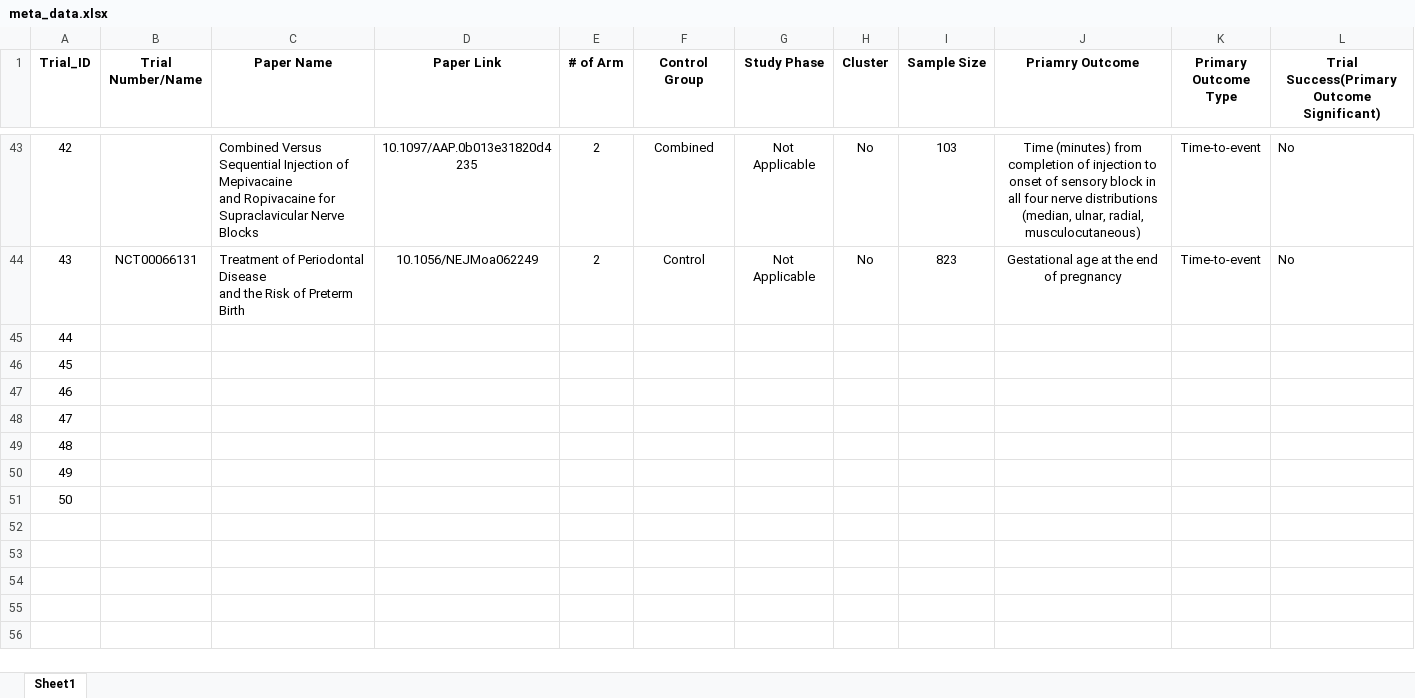
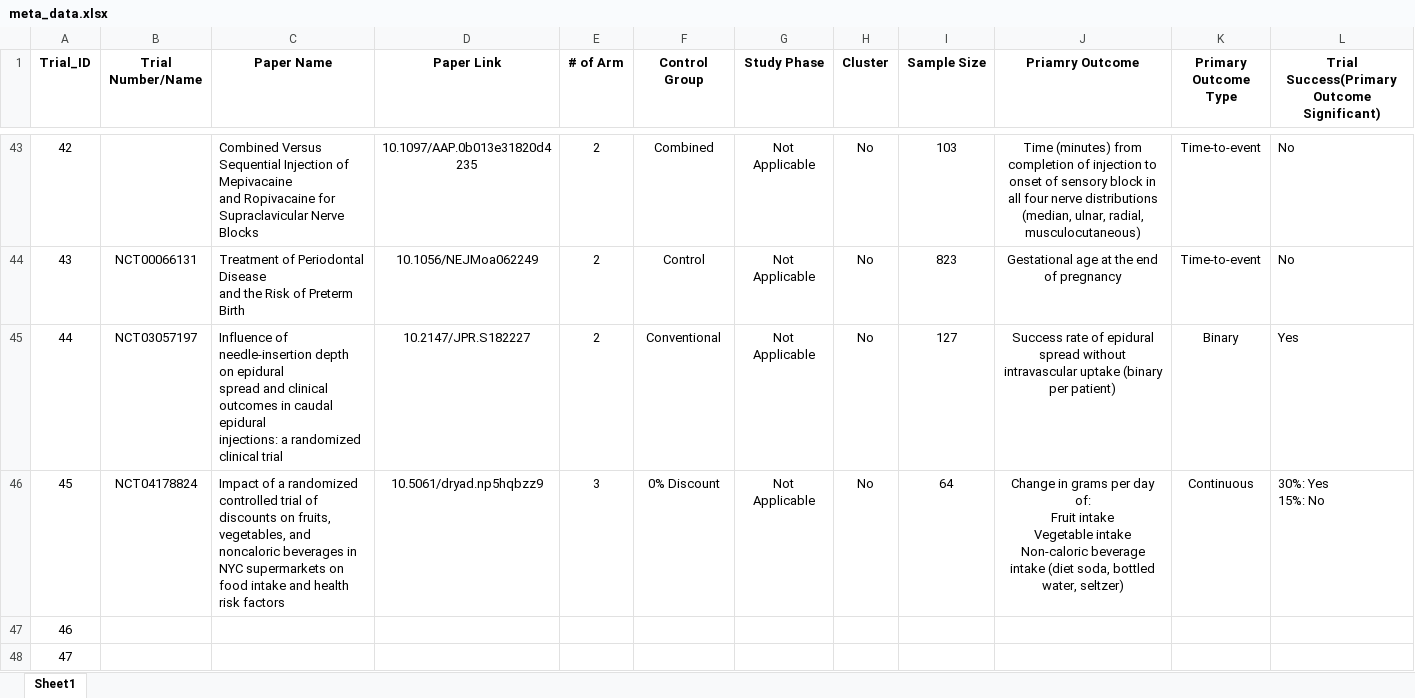
Before and after one commit to syl051088/RCT_Data, an Excel workbook: cleaned_data/meta_data.xlsx, sheet Sheet1, drawn as a sheet; only a part is shown, gaps mark what is left out; the shorter side is filled out with more unchanged rows; values as stored, in another font and other column widths than the file's, no borders; ↵ is a line break in a cell; the diff covers the shown part only; the diff names each change by its address in the sheet, - before the commit and + after, or states it on an @@ line.

```diff
--- a/cleaned_data/meta_data.xlsx (sheet Sheet1)
+++ b/cleaned_data/meta_data.xlsx (sheet Sheet1)
-B45 (Trial Number/Name): (empty)
+B45 (Trial Number/Name): NCT03057197
-C45 (Paper Name): (empty)
+C45 (Paper Name): Influence of needle-insertion depth on epidural ↵ spread and clinical outcomes in caudal epidural ↵ injections: a randomized clinical trial
-D45 (Paper Link): (empty)
+D45 (Paper Link): 10.2147/JPR.S182227
-E45 (# of Arm): (empty)
+E45 (# of Arm): 2
-F45 (Control Group): (empty)
+F45 (Control Group): Conventional
-G45:G46 (Study Phase): (empty)
+G45:G46 (Study Phase): Not Applicable
-H45:H46 (Cluster): (empty)
+H45:H46 (Cluster): No
-I45 (Sample Size): (empty)
+I45 (Sample Size): 127
-J45 (Priamry Outcome): (empty)
+J45 (Priamry Outcome): Success rate of epidural spread without intravascular uptake (binary per patient)
-K45 (Primary Outcome Type): (empty)
+K45 (Primary Outcome Type): Binary
-L45: (empty)
+L45: Yes
-B46 (Trial Number/Name): (empty)
+B46 (Trial Number/Name): NCT04178824
-C46 (Paper Name): (empty)
+C46 (Paper Name): Impact of a randomized controlled trial of ↵ discounts on fruits, vegetables, and ↵ noncaloric beverages in NYC supermarkets on ↵ food intake and health risk factors
-D46 (Paper Link): (empty)
+D46 (Paper Link): 10.5061/dryad.np5hqbzz9
-E46 (# of Arm): (empty)
+E46 (# of Arm): 3
-F46 (Control Group): (empty)
+F46 (Control Group): 0% Discount
-I46 (Sample Size): (empty)
+I46 (Sample Size): 64
-J46 (Priamry Outcome): (empty)
+J46 (Priamry Outcome): Change in grams per day of: ↵ Fruit intake ↵ Vegetable intake ↵ Non‐caloric beverage intake (diet soda, bottled water, seltzer)
-K46 (Primary Outcome Type): (empty)
+K46 (Primary Outcome Type): Continuous
-L46: (empty)
+L46: 30%: Yes ↵ 15%: No
```
Also changed, not shown: 4 edited cells elsewhere in this sheet, cleaned_data/Meta_data_demo.xlsx, cleaned_data/meta_data_comparison.xlsx, 13 other files.
